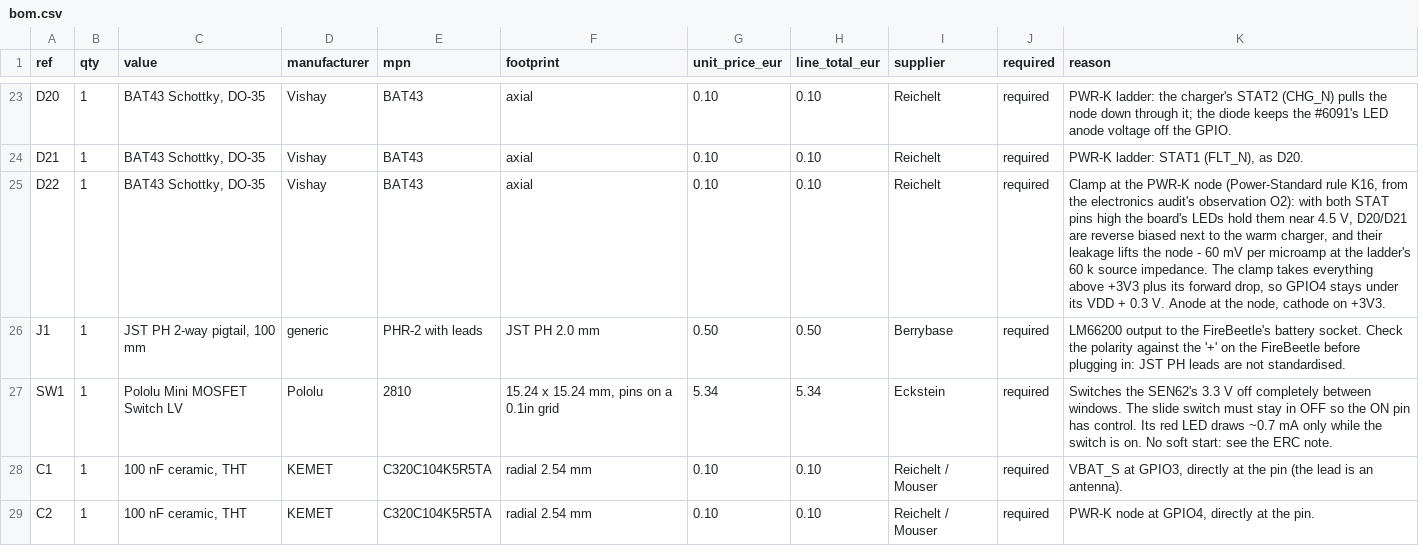
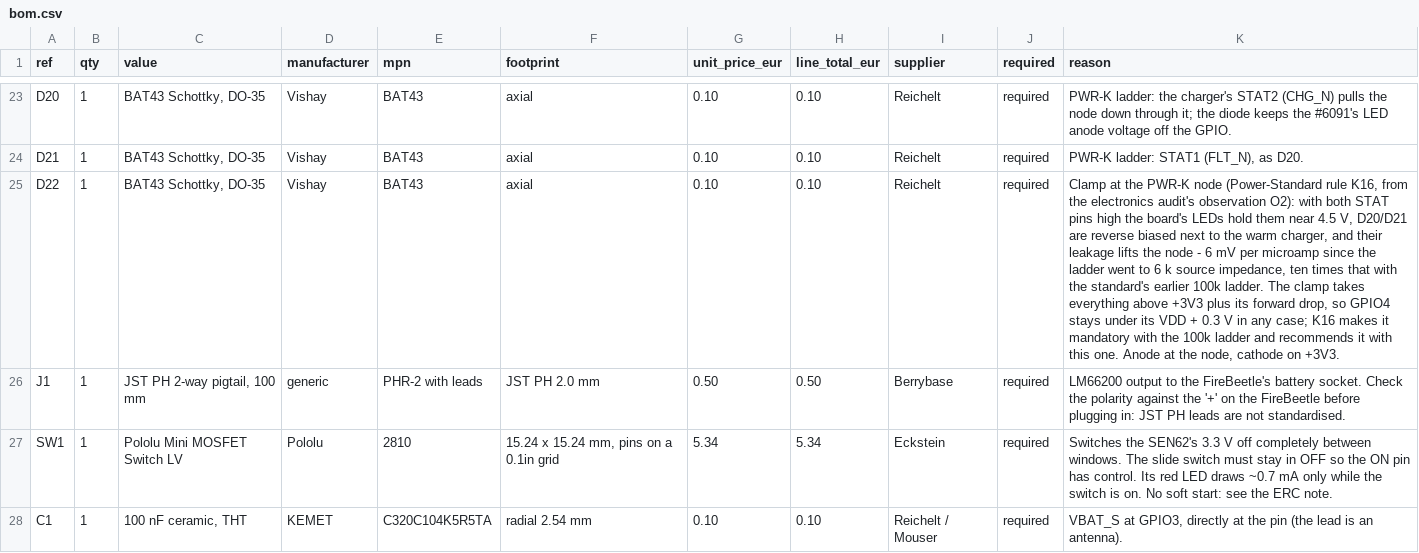
Before and after one commit to birk12/3d-Printing-AIR-CHECK, a CSV file: electronics/bom/bom.csv, drawn as a sheet; only a part is shown, gaps mark what is left out; the shorter side is filled out with more unchanged rows; the diff names each change by its address in the sheet, - before the commit and + after, or states it on an @@ line.

```diff
--- a/electronics/bom/bom.csv
+++ b/electronics/bom/bom.csv
-K25 (reason): …node - 60 mV per microamp at the ladder's 60 k source impedance. The clamp takes everything above +3V3 plus its forward drop, so GPIO4 stays under its VDD + 0.3 V. Anode at…
+K25 (reason): …node - 6 mV per microamp since the ladder went to 6 k source impedance, ten times that with the standard's earlier 100k ladder. The clamp takes everything above +3V3 plus its forward drop, so GPIO4 stays under its VDD + 0.3 V in any case; K16 makes it mandatory with the 100k ladder and recommends it with this one. Anode at…
```
Also changed, not shown: 11 other files.
